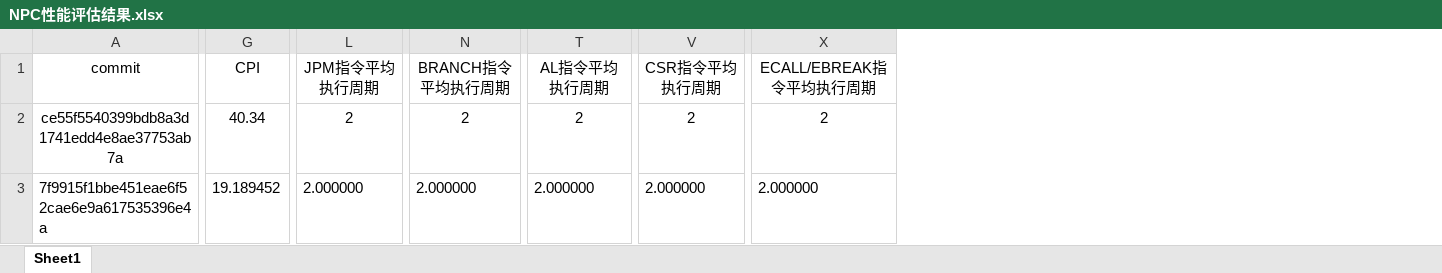
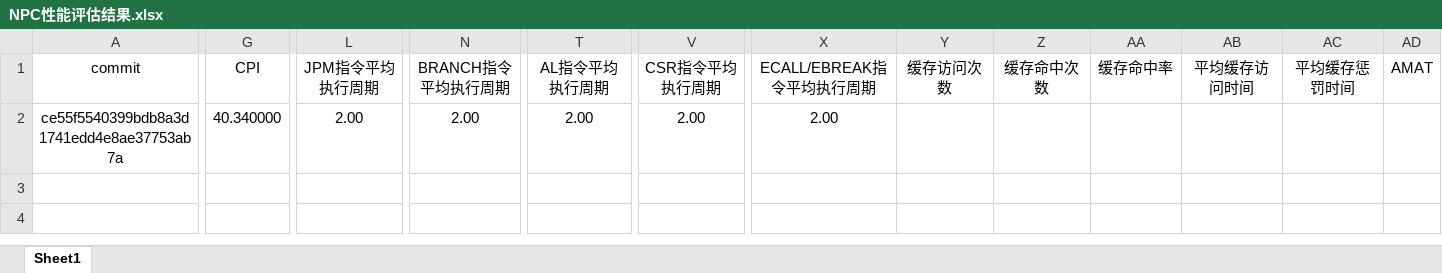
Before and after one commit to E1PsyCongroo/ysyx, an Excel workbook: npc/NPC性能评估结果.xlsx, sheet Sheet1, drawn as a sheet; only a part is shown, gaps mark what is left out; values as stored, in another font and other column widths than the file's, no borders; removed rows and columns are numbered as before the commit, all else as after; rows hold the shown columns only; the diff covers the shown part only; the diff names each change by its address in the sheet, - before the commit and + after, or states it on an @@ line.

```diff
--- a/npc/NPC性能评估结果.xlsx (sheet Sheet1)
+++ b/npc/NPC性能评估结果.xlsx (sheet Sheet1)
+column Y (缓存访问次数), empty
+column Z (缓存命中次数), empty
+column AA (缓存命中率), empty
+column AB (平均缓存访问时间), empty
+column AC (平均缓存惩罚时间), empty
+column AD (AMAT), empty
-G2 (CPI): 40.34
+G2 (CPI): 40.340000
-L2 (JPM指令平均执行周期): 2
+L2 (JPM指令平均执行周期): 2.00
-N2 (BRANCH指令平均执行周期): 2
+N2 (BRANCH指令平均执行周期): 2.00
-T2 (AL指令平均执行周期): 2
+T2 (AL指令平均执行周期): 2.00
-V2 (CSR指令平均执行周期): 2
+V2 (CSR指令平均执行周期): 2.00
-X2 (ECALL/EBREAK指令平均执行周期): 2
+X2 (ECALL/EBREAK指令平均执行周期): 2.00
-row 3: 7f9915f1bbe451eae6f52cae6e9a617535396e4a | 19.189452 | 2.000000 | 2.000000 | 2.000000 | 2.000000 | 2.000000
```
Also changed, not shown: 2 edited cells elsewhere in this sheet, 21 other files.
